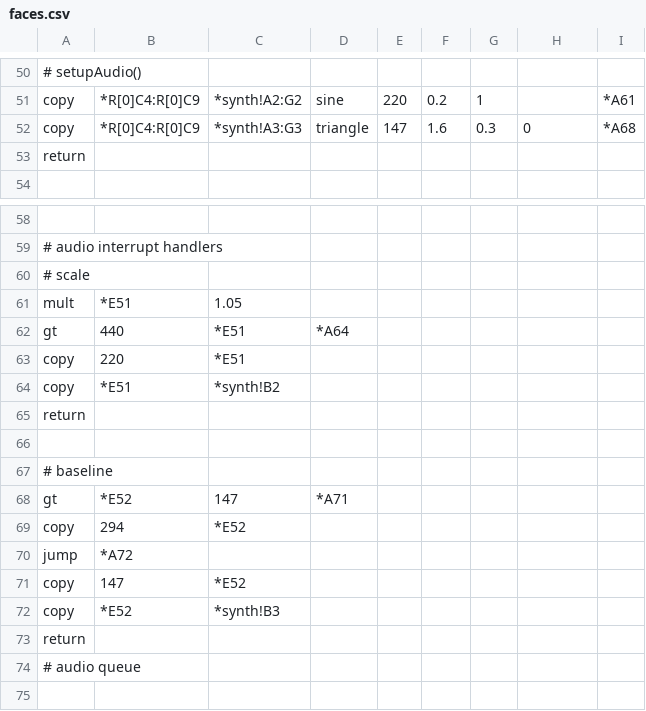
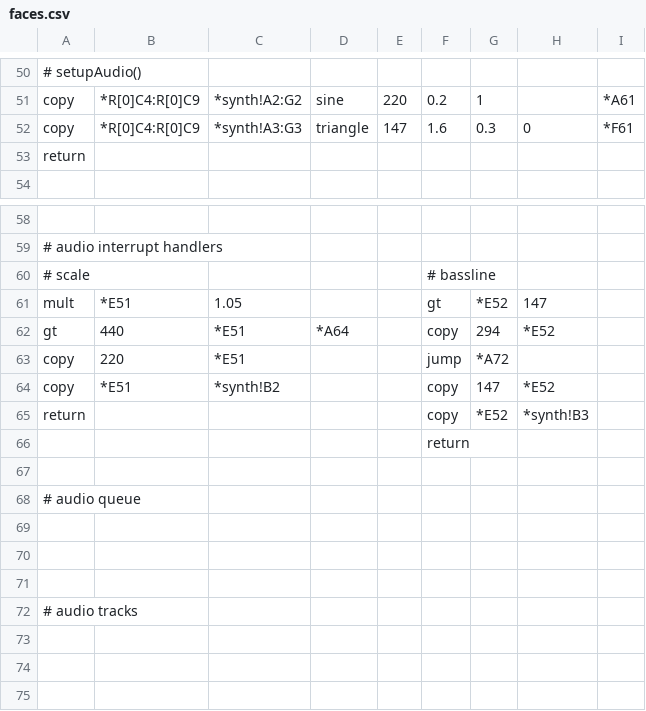
Before and after one commit to thomaswilburn/csvm, a CSV file: demos/faces.csv, drawn as a sheet; only a part is shown, gaps mark what is left out; the shorter side is filled out with more unchanged rows; removed rows and columns are numbered as before the commit, all else as after; the diff names each change by its address in the sheet, - before the commit and + after, or states it on an @@ line.

Commit message:
Side-by-side audio interrupts

```diff
--- a/demos/faces.csv
+++ b/demos/faces.csv
-I52: *A68
+I52: *F61
-F60: (empty)
+F60: # bassline
-F61: (empty)
+F61: gt
-G61: (empty)
+G61: *E52
-H61: (empty)
+H61: 147
-F62: (empty)
+F62: copy
-G62: (empty)
+G62: 294
-H62: (empty)
+H62: *E52
-F63: (empty)
+F63: jump
-G63: (empty)
+G63: *A72
-F64: (empty)
+F64: copy
-G64: (empty)
+G64: 147
-H64: (empty)
+H64: *E52
-row 65: return
+row 65: return |  |  |  |  | copy | *E52 | *synth!B3
+row 66:  |  |  |  |  | return
-row 67: # baseline
-row 68: gt | *E52 | 147 | *A71
-row 69: copy | 294 | *E52
-row 70: jump | *A72
-row 71: copy | 147 | *E52
-row 72: copy | *E52 | *synth!B3
-row 73: return
```
